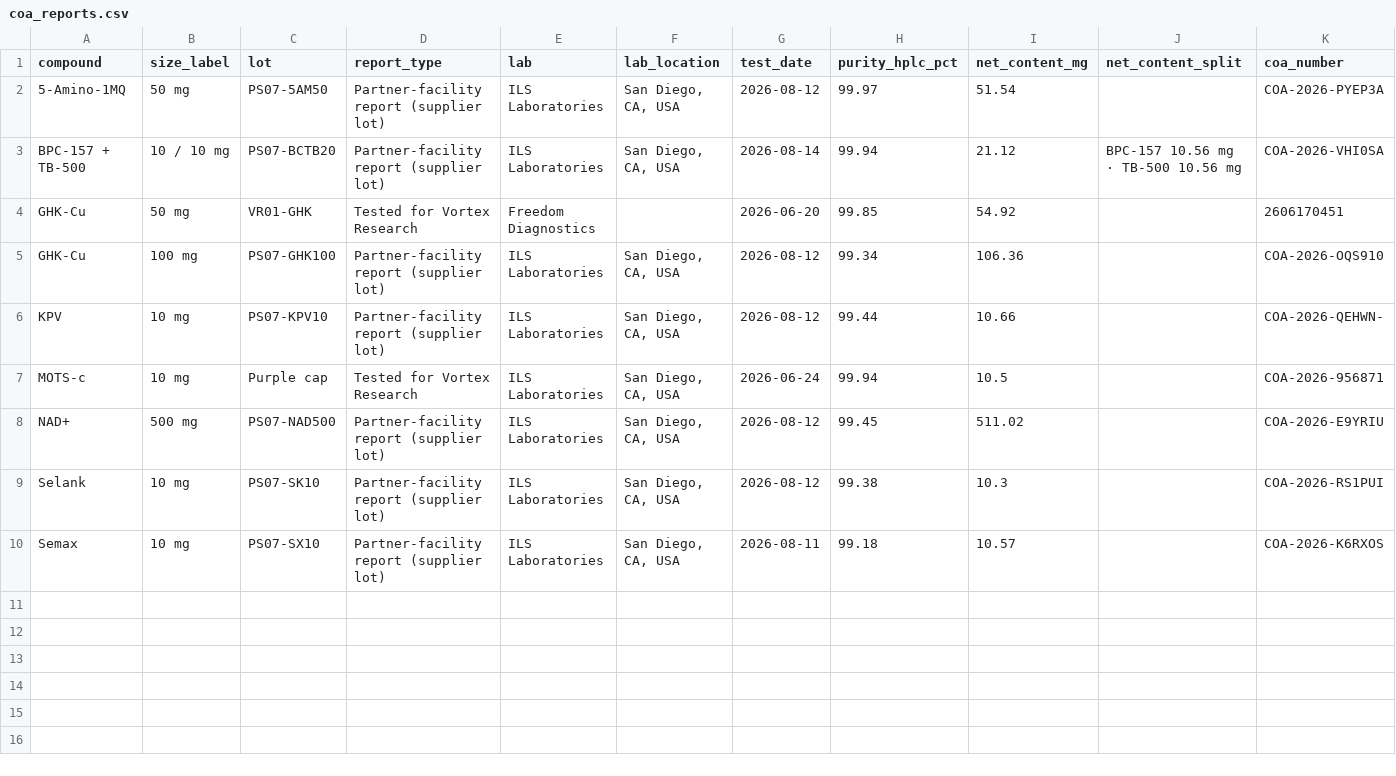
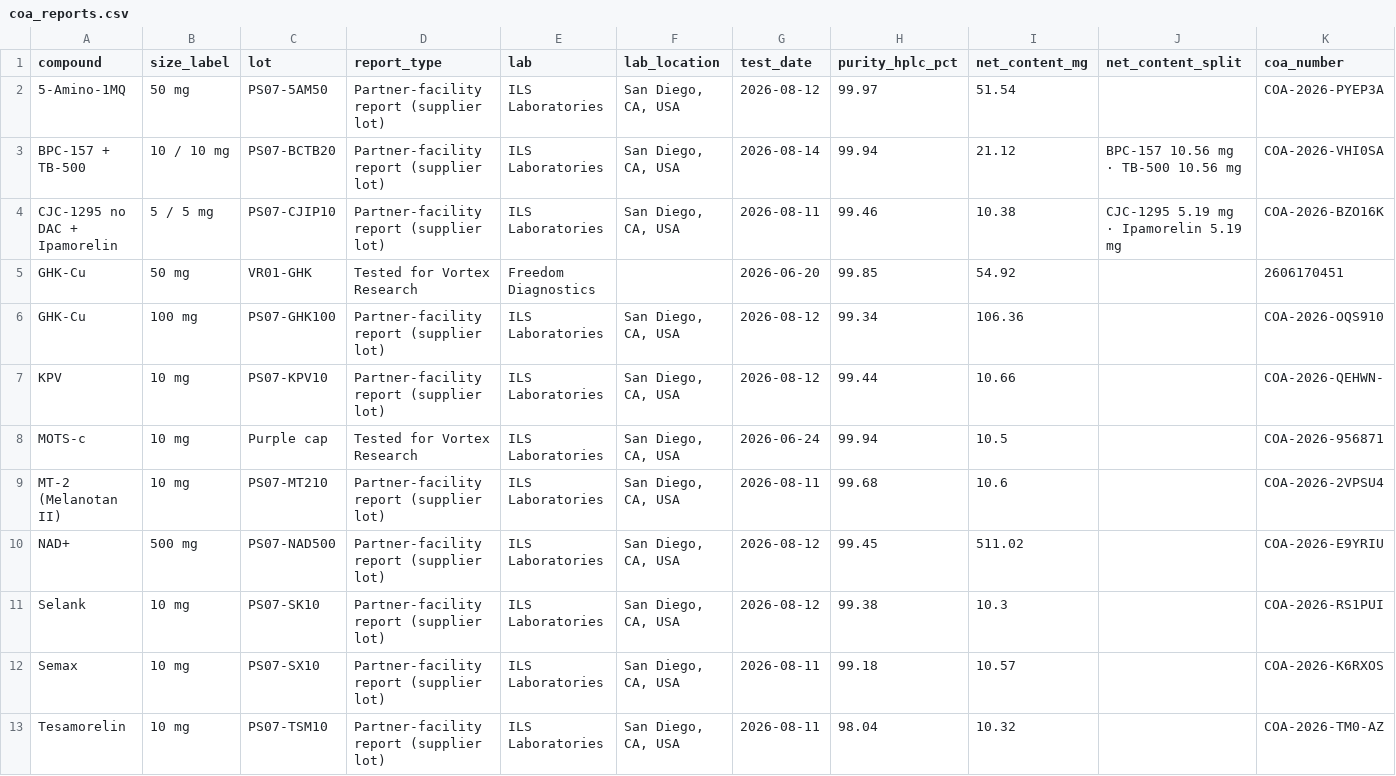
Before and after one commit to vrtx-research/coa-dataset, a CSV file: data/coa_reports.csv, drawn as a sheet; only a part is shown; rows hold the shown columns only; the diff names each change by its address in the sheet, - before the commit and + after, or states it on an @@ line.

```diff
--- a/data/coa_reports.csv
+++ b/data/coa_reports.csv
+row 4: CJC-1295 no DAC + Ipamorelin | 5 / 5 mg | PS07-CJIP10 | Partner-facility report (supplier lot) | ILS Laboratories | San Diego, CA, USA | 2026-08-11 | 99.46 | 10.38 | CJC-1295 5.19 mg · Ipamorelin 5.19 mg | COA-2026-BZO16K
+row 9: MT-2 (Melanotan II) | 10 mg | PS07-MT210 | Partner-facility report (supplier lot) | ILS Laboratories | San Diego, CA, USA | 2026-08-11 | 99.68 | 10.6 |  | COA-2026-2VPSU4
+row 13: Tesamorelin | 10 mg | PS07-TSM10 | Partner-facility report (supplier lot) | ILS Laboratories | San Diego, CA, USA | 2026-08-11 | 98.04 | 10.32 |  | COA-2026-TM0-AZ
```
Also changed, not shown: 4 other files.
